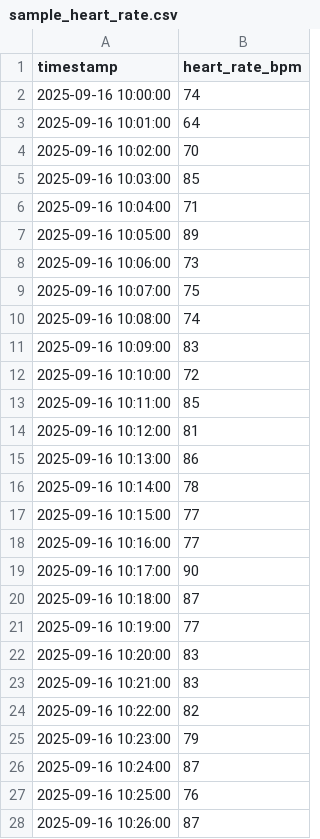
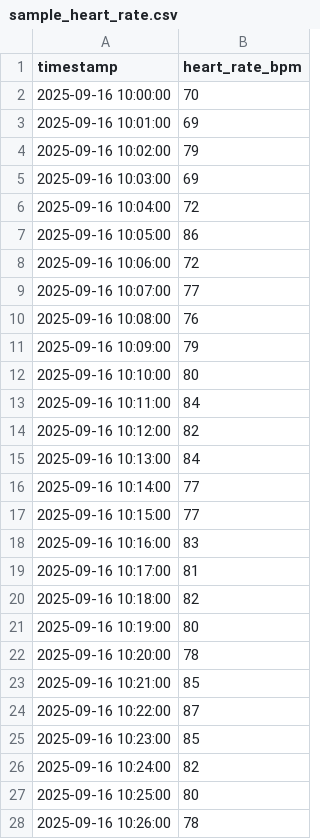
Before and after one commit to Vasavi-Gorle/Fitpulse-health-anomaly-detection, a CSV file: sample_heart_rate.csv, drawn as a sheet; only a part is shown; the diff covers the shown part only.

```diff
--- a/sample_heart_rate.csv
+++ b/sample_heart_rate.csv
@@ -1,28 +1,28 @@
 timestamp,heart_rate_bpm
-2025-09-16 10:00:00,74
-2025-09-16 10:01:00,64
-2025-09-16 10:02:00,70
-2025-09-16 10:03:00,85
-2025-09-16 10:04:00,71
-2025-09-16 10:05:00,89
-2025-09-16 10:06:00,73
-2025-09-16 10:07:00,75
-2025-09-16 10:08:00,74
-2025-09-16 10:09:00,83
-2025-09-16 10:10:00,72
-2025-09-16 10:11:00,85
-2025-09-16 10:12:00,81
-2025-09-16 10:13:00,86
-2025-09-16 10:14:00,78
+2025-09-16 10:00:00,70
+2025-09-16 10:01:00,69
+2025-09-16 10:02:00,79
+2025-09-16 10:03:00,69
+2025-09-16 10:04:00,72
+2025-09-16 10:05:00,86
+2025-09-16 10:06:00,72
+2025-09-16 10:07:00,77
+2025-09-16 10:08:00,76
+2025-09-16 10:09:00,79
+2025-09-16 10:10:00,80
+2025-09-16 10:11:00,84
+2025-09-16 10:12:00,82
+2025-09-16 10:13:00,84
+2025-09-16 10:14:00,77
 2025-09-16 10:15:00,77
-2025-09-16 10:16:00,77
-2025-09-16 10:17:00,90
-2025-09-16 10:18:00,87
-2025-09-16 10:19:00,77
-2025-09-16 10:20:00,83
-2025-09-16 10:21:00,83
-2025-09-16 10:22:00,82
-2025-09-16 10:23:00,79
-2025-09-16 10:24:00,87
-2025-09-16 10:25:00,76
-2025-09-16 10:26:00,87
+2025-09-16 10:16:00,83
+2025-09-16 10:17:00,81
+2025-09-16 10:18:00,82
+2025-09-16 10:19:00,80
+2025-09-16 10:20:00,78
+2025-09-16 10:21:00,85
+2025-09-16 10:22:00,87
+2025-09-16 10:23:00,85
+2025-09-16 10:24:00,82
+2025-09-16 10:25:00,80
+2025-09-16 10:26:00,78
```
Also changed, not shown: 90 edited cells elsewhere in this file, 2 other files.
